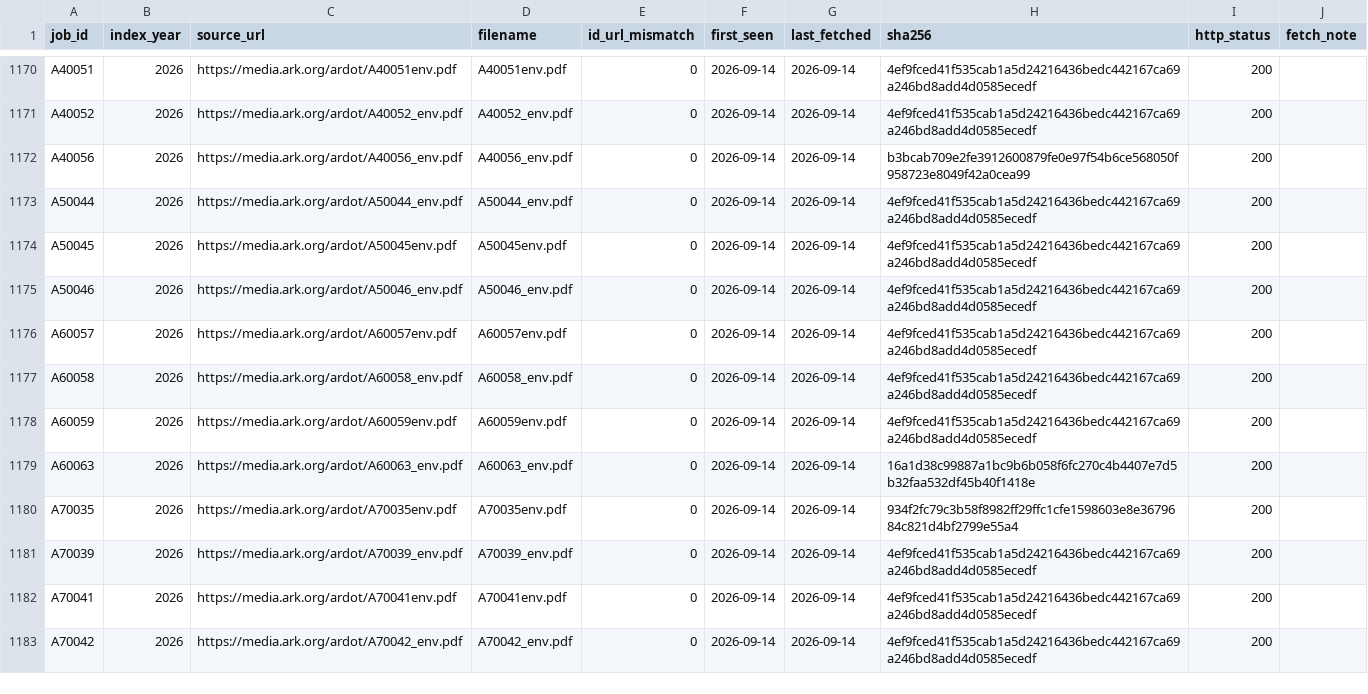
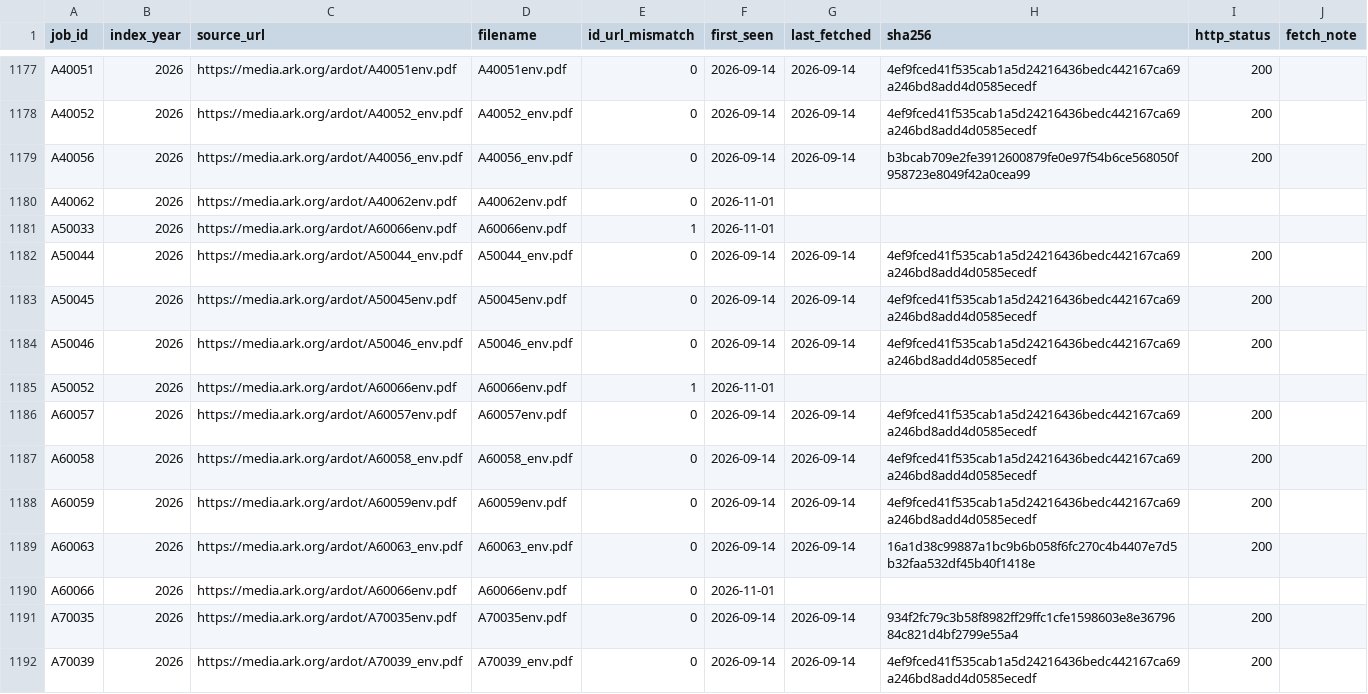
Before and after one commit to barnettm23/ARDOT-Assess-Bats, a CSV file: data/manifest.csv, drawn as a sheet; only a part is shown, gaps mark what is left out; the shorter side is filled out with more unchanged rows; the diff covers the shown part only.

```diff
--- a/data/manifest.csv
+++ b/data/manifest.csv
@@ -1172,2 +1179,4 @@ A40052,2026,https://media.ark.org/ardot/A40052_env.pdf,A40052_env.pdf,0,2026-09-
 A40056,2026,https://media.ark.org/ardot/A40056_env.pdf,A40056_env.pdf,0,2026-09-14,2026-09-14,b3bcab709e2fe3912600879fe0e97f54b6ce568050f958723e8049f42a0cea99,200,
+A40062,2026,https://media.ark.org/ardot/A40062env.pdf,A40062env.pdf,0,2026-11-01,,,,
+A50033,2026,https://media.ark.org/ardot/A60066env.pdf,A60066env.pdf,1,2026-11-01,,,,
 A50044,2026,https://media.ark.org/ardot/A50044_env.pdf,A50044_env.pdf,0,2026-09-14,2026-09-14,4ef9fced41f535cab1a5d24216436bedc442167ca69a246bd8add4d0585ecedf,200,
@@ -1175,2 +1184,3 @@ A50045,2026,https://media.ark.org/ardot/A50045env.pdf,A50045env.pdf,0,2026-09-14
 A50046,2026,https://media.ark.org/ardot/A50046_env.pdf,A50046_env.pdf,0,2026-09-14,2026-09-14,4ef9fced41f535cab1a5d24216436bedc442167ca69a246bd8add4d0585ecedf,200,
+A50052,2026,https://media.ark.org/ardot/A60066env.pdf,A60066env.pdf,1,2026-11-01,,,,
 A60057,2026,https://media.ark.org/ardot/A60057env.pdf,A60057env.pdf,0,2026-09-14,2026-09-14,4ef9fced41f535cab1a5d24216436bedc442167ca69a246bd8add4d0585ecedf,200,
@@ -1179,2 +1189,3 @@ A60059,2026,https://media.ark.org/ardot/A60059env.pdf,A60059env.pdf,0,2026-09-14
 A60063,2026,https://media.ark.org/ardot/A60063_env.pdf,A60063_env.pdf,0,2026-09-14,2026-09-14,16a1d38c99887a1bc9b6b058f6fc270c4b4407e7d5b32faa532df45b40f1418e,200,
+A60066,2026,https://media.ark.org/ardot/A60066env.pdf,A60066env.pdf,0,2026-11-01,,,,
 A70035,2026,https://media.ark.org/ardot/A70035env.pdf,A70035env.pdf,0,2026-09-14,2026-09-14,934f2fc79c3b58f8982ff29ffc1cfe1598603e8e3679684c821d4bf2799e55a4,200,
```
Also changed, not shown: 14 added rows and 25 edited cells elsewhere in this file.
